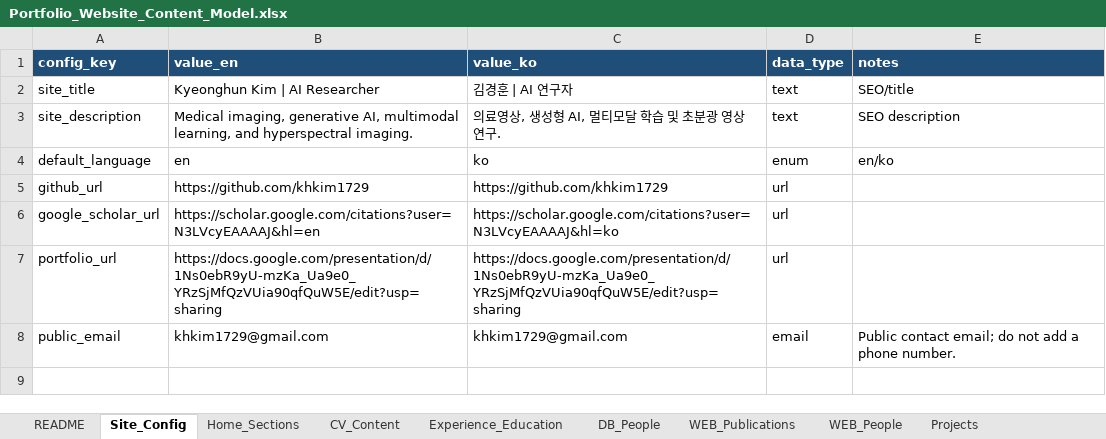
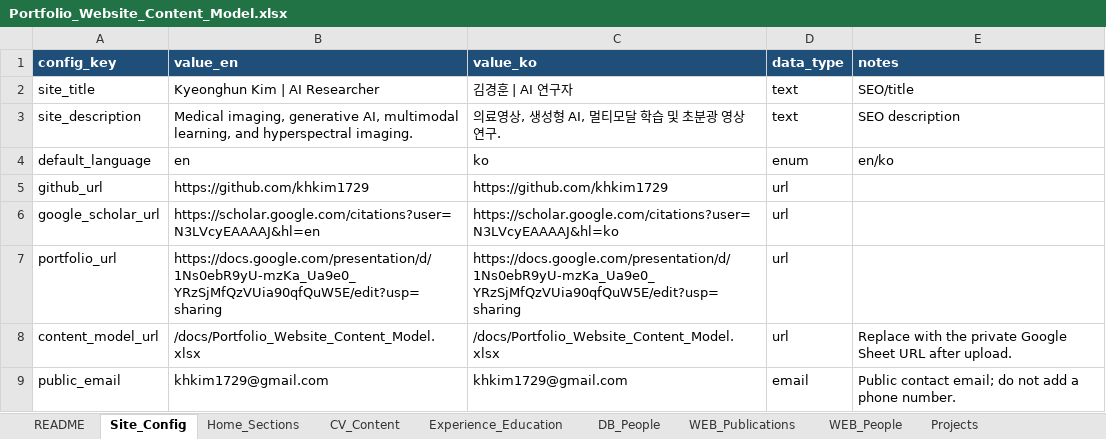
Before and after one commit to khkim1729/khkim1729.github.io, an Excel workbook: docs/Portfolio_Website_Content_Model.xlsx, sheet Site_Config, drawn as a sheet; values as stored, in another font and other column widths than the file's, no borders; the diff names each change by its address in the sheet, - before the commit and + after, or states it on an @@ line.

Commit message:
feat: drive portfolio profile from content model

```diff
--- a/docs/Portfolio_Website_Content_Model.xlsx (sheet Site_Config)
+++ b/docs/Portfolio_Website_Content_Model.xlsx (sheet Site_Config)
+row 8: content_model_url | /docs/Portfolio_Website_Content_Model.xlsx | /docs/Portfolio_Website_Content_Model.xlsx | url | Replace with the private Google Sheet URL after upload.
```
Also changed, not shown: sheet CV_Content, 16 other files.
